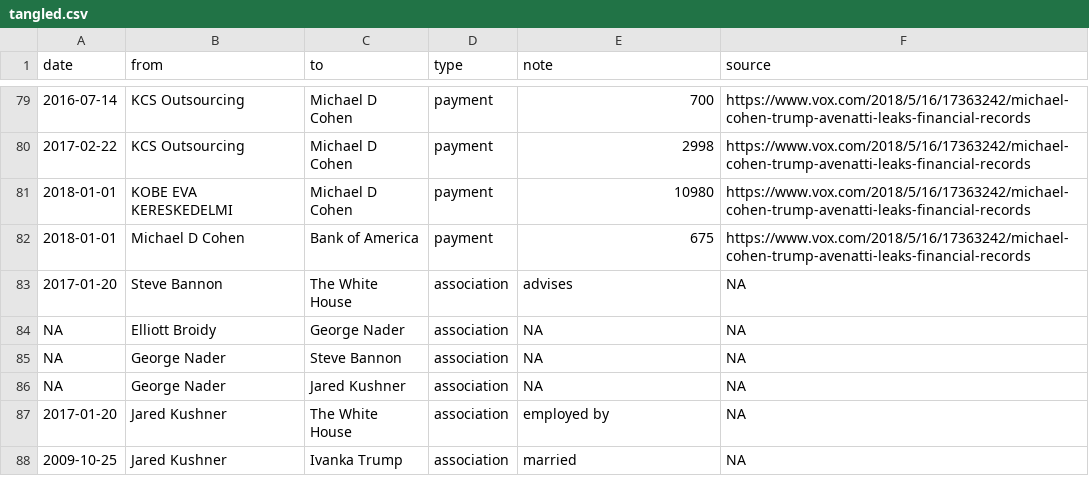
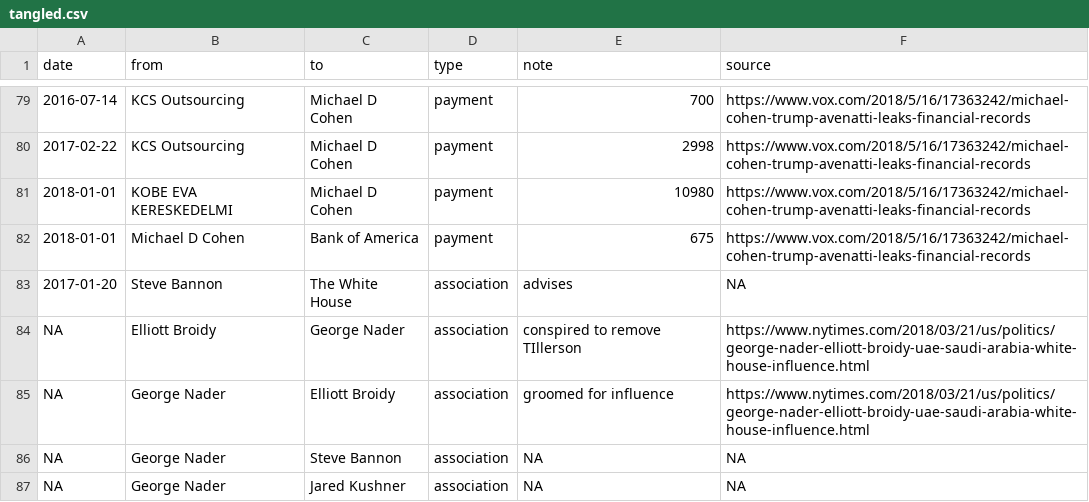
Before and after one commit to schnee/tangled, a CSV file: data/tangled.csv, drawn as a sheet; only a part is shown, gaps mark what is left out; the shorter side is filled out with more unchanged rows.

```diff
--- a/data/tangled.csv
+++ b/data/tangled.csv
@@ -83,3 +83,4 @@ date,from,to,type,note,source
 2017-01-20,Steve Bannon,The White House,association,advises,NA
-NA,Elliott Broidy,George Nader,association,NA,NA
+NA,Elliott Broidy,George Nader,association,conspired to remove TIllerson,https://www.nytimes.com/2018/03/21/us/politics/george-nader-elliott-broidy-uae-saudi-arabia-white-house-influence.html
+NA,George Nader,Elliott Broidy,association,groomed for influence,https://www.nytimes.com/2018/03/21/us/politics/george-nader-elliott-broidy-uae-saudi-arabia-white-house-influence.html
 NA,George Nader,Steve Bannon,association,NA,NA
```
Also changed, not shown: 2 other files.
